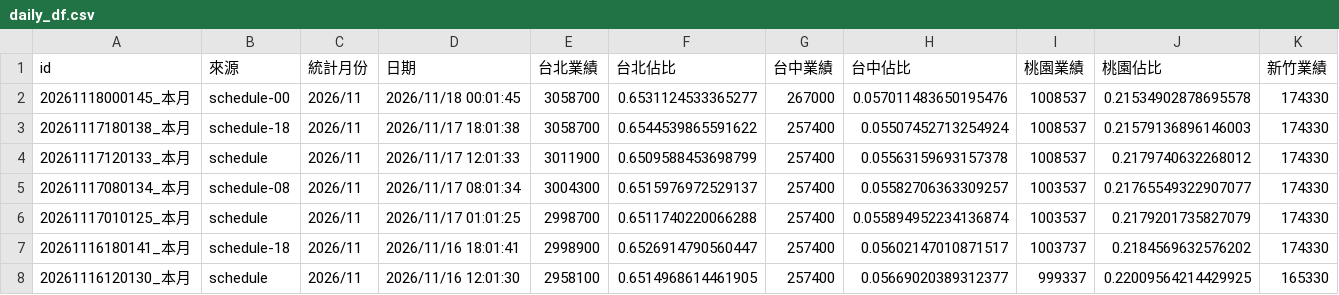
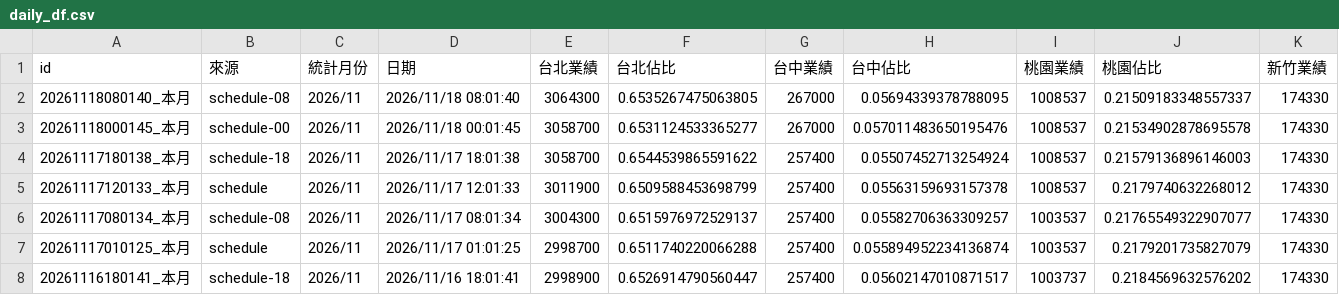
Before and after one commit to jenny-smart/tool-system, a CSV file: dashboard_data/latest/daily_df.csv, drawn as a sheet; only a part is shown; the shorter side is filled out with more unchanged rows; rows hold the shown columns only; the diff names each change by its address in the sheet, - before the commit and + after, or states it on an @@ line.

```diff
--- a/dashboard_data/latest/daily_df.csv
+++ b/dashboard_data/latest/daily_df.csv
+row 2: 20261118080140_本月 | schedule-08 | 2026/11 | 2026/11/18 08:01:40 | 3064300 | 0.6535267475063805 | 267000 | 0.05694339378788095 | 1008537 | 0.21509183348557337 | 174330
```
Also changed, not shown: dashboard_data/latest/df1.csv, dashboard_data/latest/df2.csv, 6 other files.
